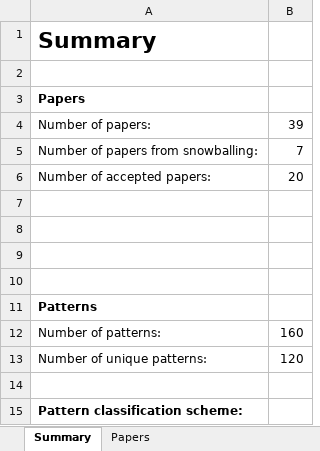
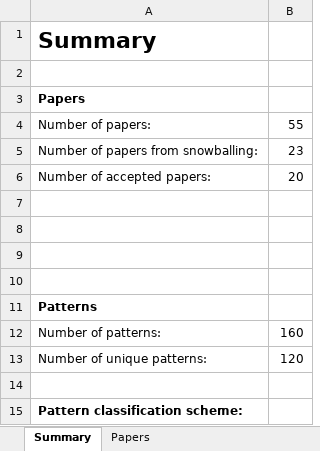
Before and after one commit to harmonica-project/blockchain-patterns-collection, an Excel workbook: collection.xlsx, sheet Summary, drawn as a sheet; values as stored, in another font and other column widths than the file's, no borders; charts and pictures not drawn; the diff names each change by its address in the sheet, - before the commit and + after, or states it on an @@ line.

```diff
--- a/collection.xlsx (sheet Summary)
+++ b/collection.xlsx (sheet Summary)
-B4: 39
+B4: 55
-B5: 7
+B5: 23
```
Also changed, not shown: sheet Papers, sheet RQ2, sheet Pattern collection (raw), other sheet tabs, formulas that keep their value, charts or pictures.
